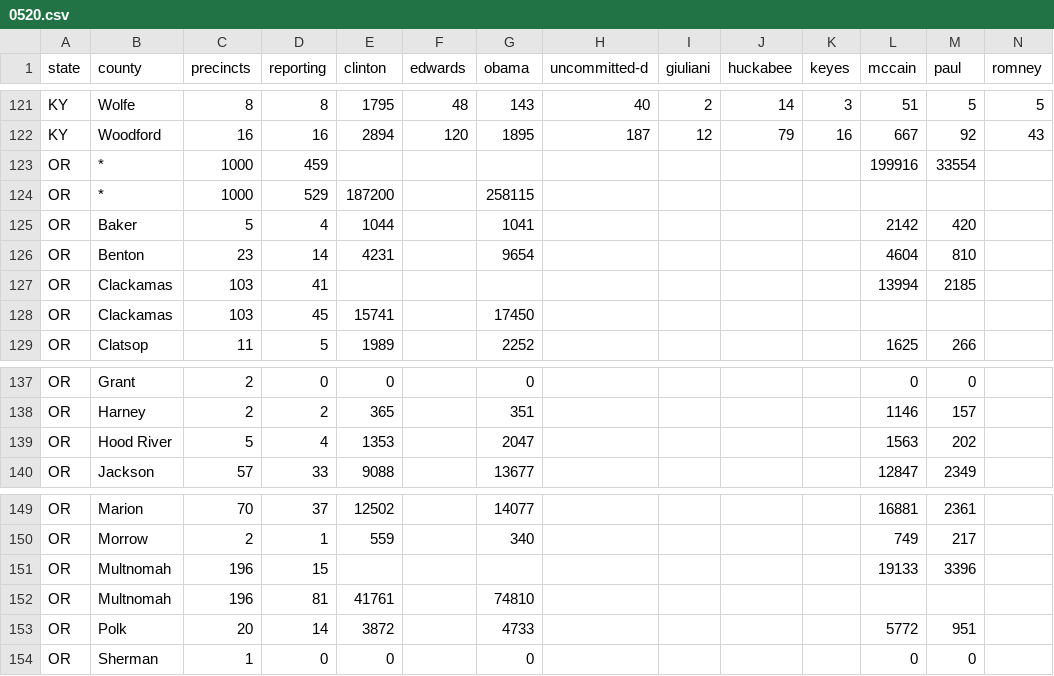
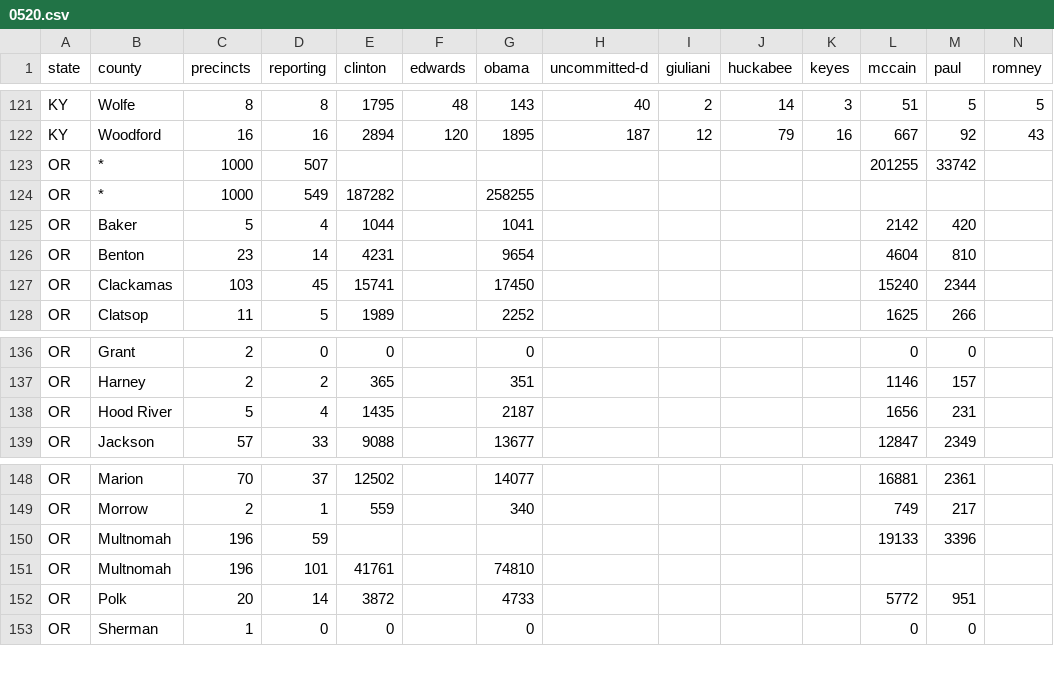
Before and after one commit to geary/primary-maps-2008-data, a CSV file: votes/0520.csv, drawn as a sheet; only a part is shown, gaps mark what is left out; removed rows and columns are numbered as before the commit, all else as after; rows hold the shown columns only; the diff names each change by its address in the sheet, - before the commit and + after, or states it on an @@ line.

Commit message:
Vote update

```diff
--- a/votes/0520.csv
+++ b/votes/0520.csv
-D123 (reporting): 459
+D123 (reporting): 507
-L123 (mccain): 199916
+L123 (mccain): 201255
-M123 (paul): 33554
+M123 (paul): 33742
-D124 (reporting): 529
+D124 (reporting): 549
-E124 (clinton): 187200
+E124 (clinton): 187282
-G124 (obama): 258115
+G124 (obama): 258255
-row 127: OR | Clackamas | 103 | 41 |  |  |  |  |  |  |  | 13994 | 2185
-L127 (mccain): (empty)
+L127 (mccain): 15240
-M127 (paul): (empty)
+M127 (paul): 2344
-E138 (clinton): 1353
+E138 (clinton): 1435
-G138 (obama): 2047
+G138 (obama): 2187
-L138 (mccain): 1563
+L138 (mccain): 1656
-M138 (paul): 202
+M138 (paul): 231
-D150 (reporting): 15
+D150 (reporting): 59
-D151 (reporting): 81
+D151 (reporting): 101
```
Also changed, not shown: 4 other files.
